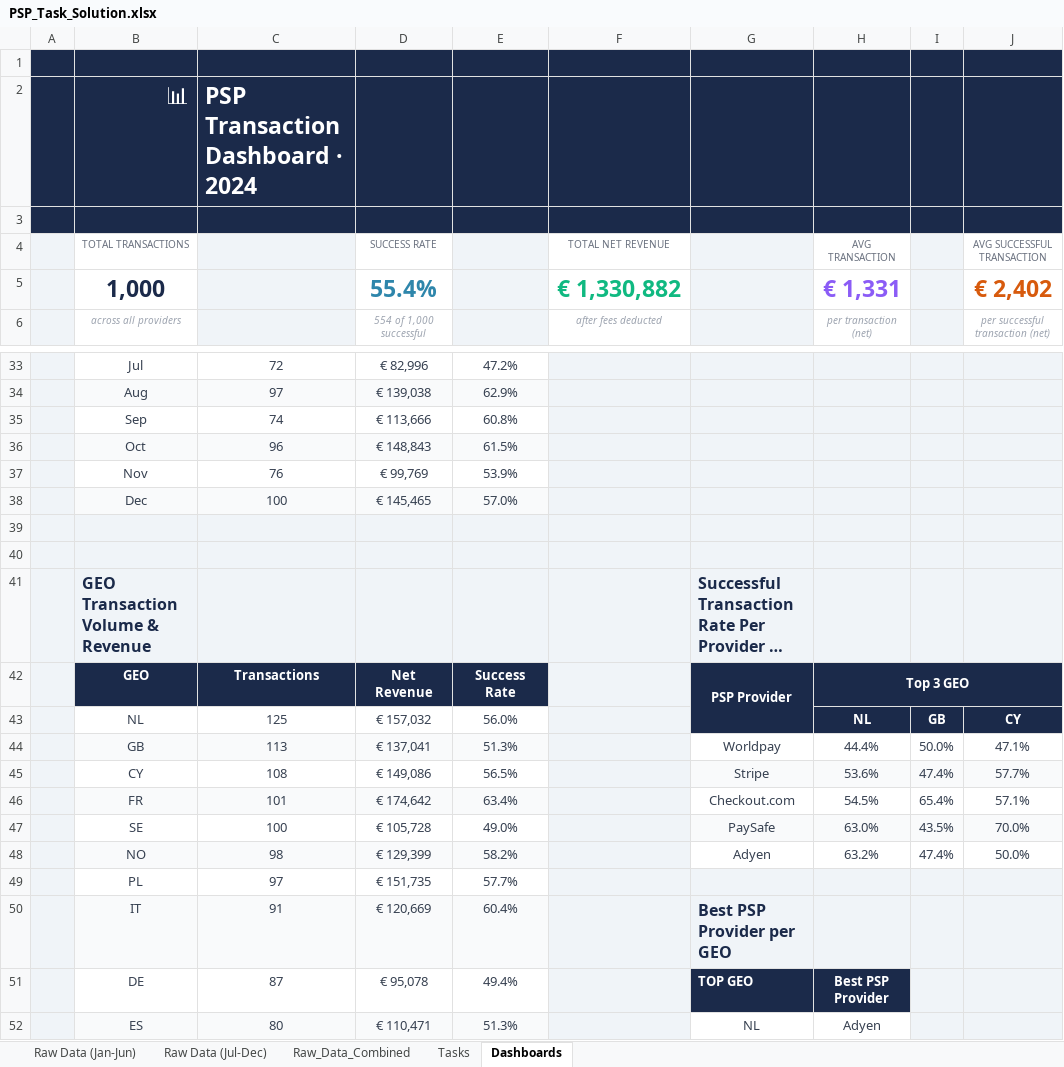
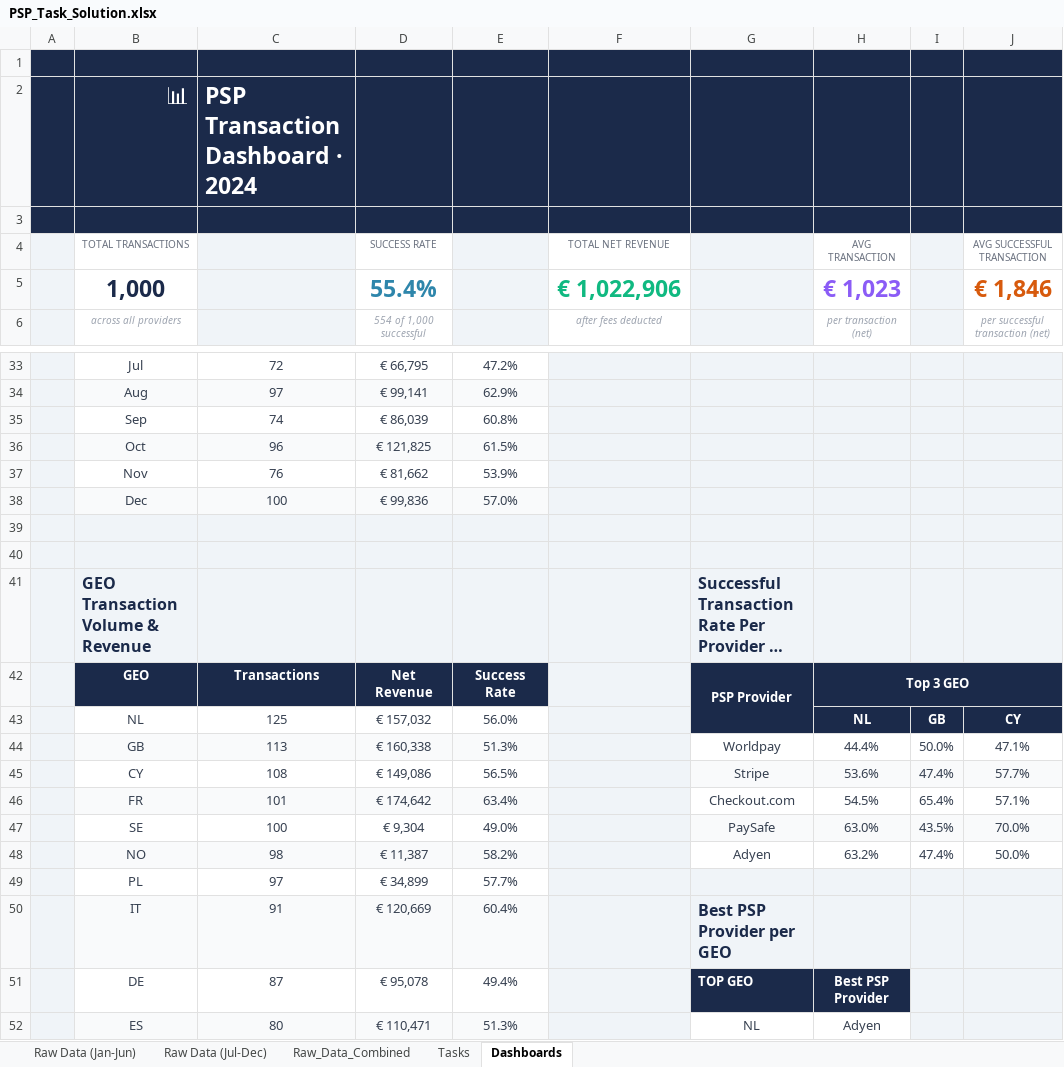
Before and after one commit to nikolasandreou6-commits/Analyses-Projects, an Excel workbook: PSP-Analysis/PSP_Task_Solution.xlsx, sheet Dashboards, drawn as a sheet; only a part is shown, gaps mark what is left out; long unchanged cells end in …; values as stored, in another font and other column widths than the file's, no borders; charts and pictures and conditional formats not drawn; the diff covers the shown part only; the diff names each change by its address in the sheet, - before the commit and + after, or states it on an @@ line.

```diff
--- a/PSP-Analysis/PSP_Task_Solution.xlsx (sheet Dashboards)
+++ b/PSP-Analysis/PSP_Task_Solution.xlsx (sheet Dashboards)
-F5 (TOTAL NET REVENUE): € 1,330,882
+F5 (TOTAL NET REVENUE): € 1,022,906
-H5 (AVG TRANSACTION): € 1,331
+H5 (AVG TRANSACTION): € 1,023
-J5 (AVG SUCCESSFUL TRANSACTION): € 2,402
+J5 (AVG SUCCESSFUL TRANSACTION): € 1,846
-D33 (SUCCESS RATE): € 82,996
+D33 (SUCCESS RATE): € 66,795
-D34 (SUCCESS RATE): € 139,038
+D34 (SUCCESS RATE): € 99,141
-D35 (SUCCESS RATE): € 113,666
+D35 (SUCCESS RATE): € 86,039
-D36 (SUCCESS RATE): € 148,843
+D36 (SUCCESS RATE): € 121,825
-D37 (SUCCESS RATE): € 99,769
+D37 (SUCCESS RATE): € 81,662
-D38 (SUCCESS RATE): € 145,465
+D38 (SUCCESS RATE): € 99,836
-D44 (SUCCESS RATE): € 137,041
+D44 (SUCCESS RATE): € 160,338
-D47 (SUCCESS RATE): € 105,728
+D47 (SUCCESS RATE): € 9,304
-D48 (SUCCESS RATE): € 129,399
+D48 (SUCCESS RATE): € 11,387
-D49 (SUCCESS RATE): € 151,735
+D49 (SUCCESS RATE): € 34,899
```
Also changed, not shown: 30 edited cells and cell formats elsewhere in this sheet, sheet Raw_Data_Combined, sheet Tasks, formulas that keep their value, charts or pictures, 1 other file.
